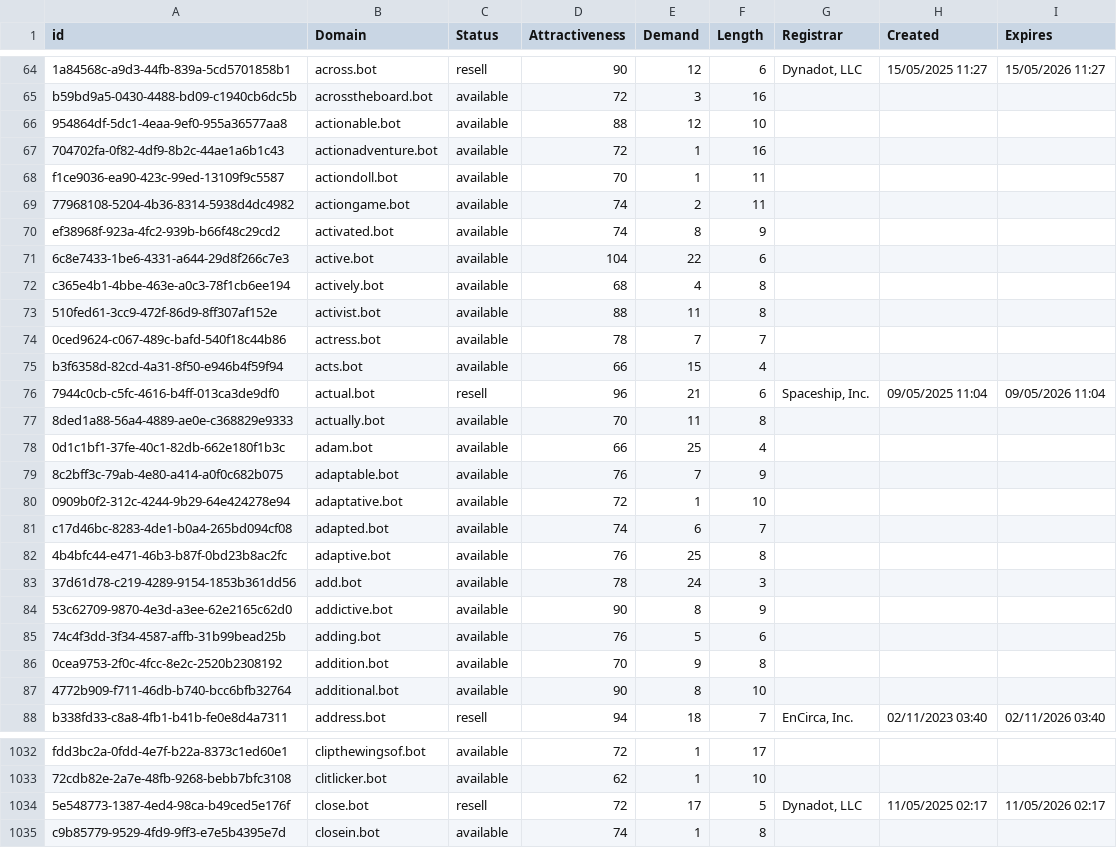
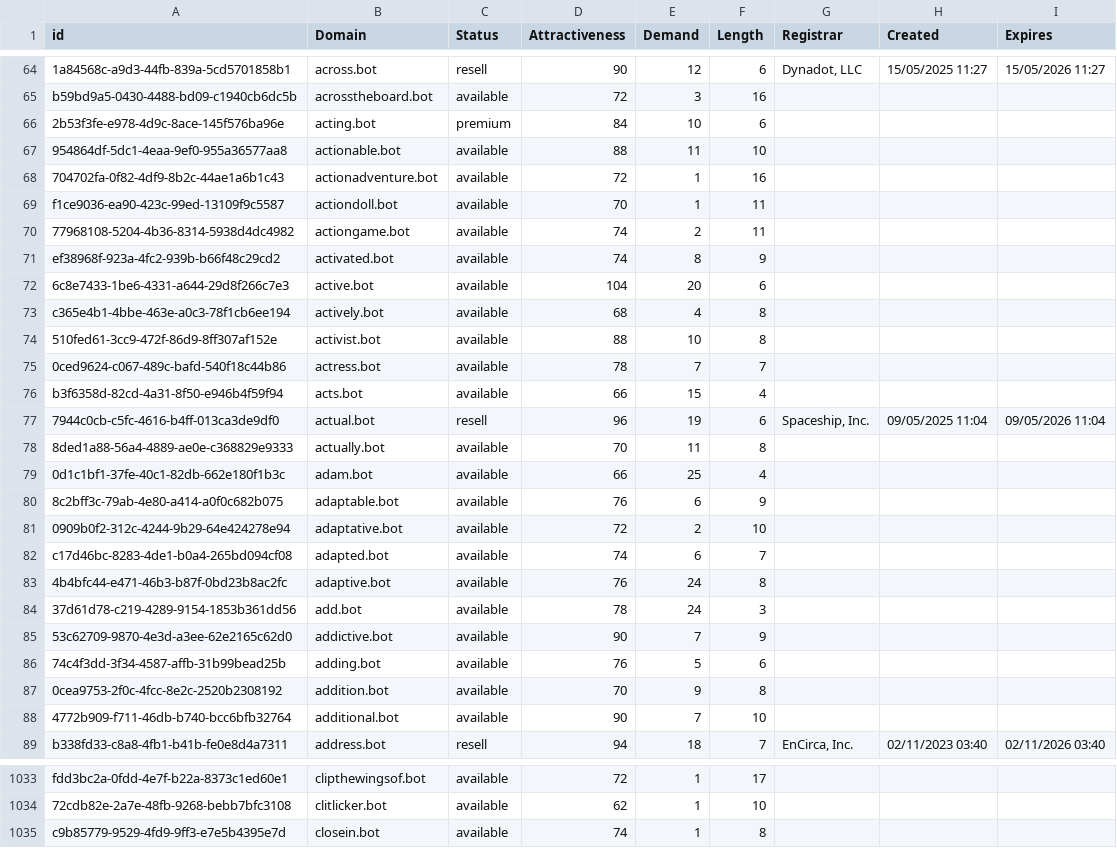
Before and after one commit to UniqueDomains/bot-oneword-domains, a CSV file: bot.csv, drawn as a sheet; only a part is shown, gaps mark what is left out; removed rows and columns are numbered as before the commit, all else as after; the diff covers the shown part only; the diff names each change by its address in the sheet, - before the commit and + after, or states it on an @@ line.

Commit message:
Domains update

```diff
--- a/bot.csv
+++ b/bot.csv
+row 66: 2b53f3fe-e978-4d9c-8ace-145f576ba96e | acting.bot | premium | 84 | 10 | 6
-E67 (Demand): 12
+E67 (Demand): 11
-E72 (Demand): 22
+E72 (Demand): 20
-E74 (Demand): 11
+E74 (Demand): 10
-E77 (Demand): 21
+E77 (Demand): 19
-E80 (Demand): 7
+E80 (Demand): 6
-E81 (Demand): 1
+E81 (Demand): 2
-E83 (Demand): 25
+E83 (Demand): 24
-E85 (Demand): 8
+E85 (Demand): 7
-E88 (Demand): 8
+E88 (Demand): 7
-row 1034: 5e548773-1387-4ed4-98ca-b49ced5e176f | close.bot | resell | 72 | 17 | 5 | Dynadot, LLC | 11/05/2025 02:17 | 11/05/2026 02:17
```
Also changed, not shown: 1 added row, 1 removed row and 64 edited cells elsewhere in this file, 2 other files.
